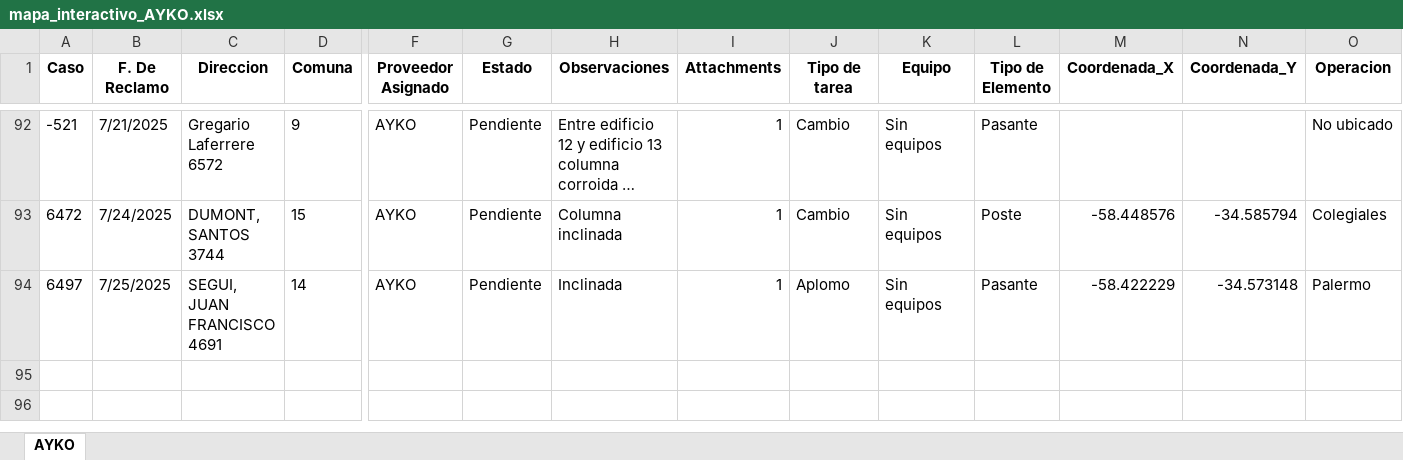
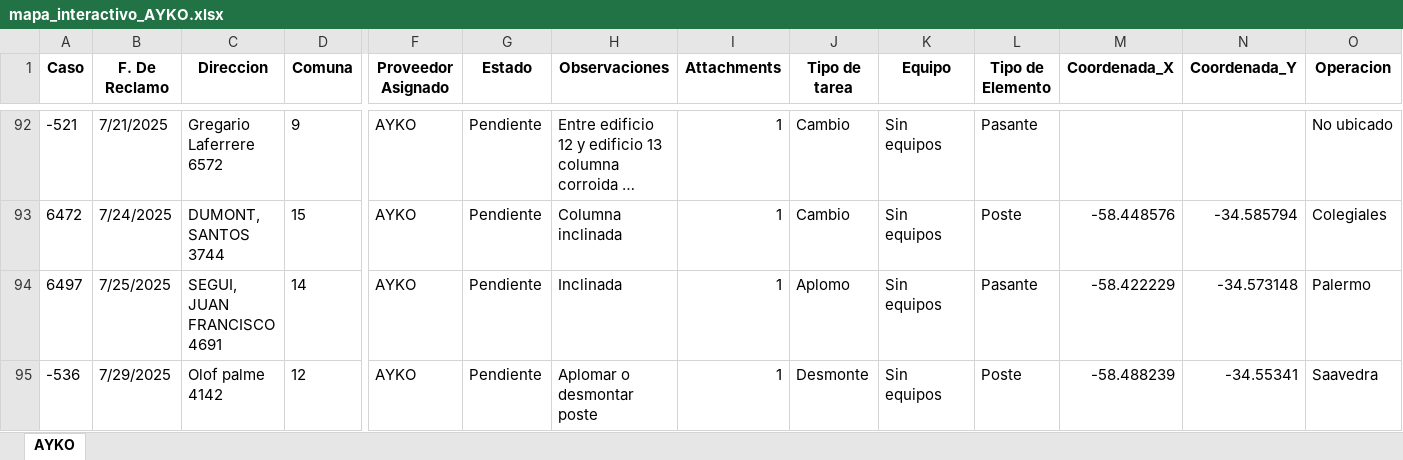
Before and after one commit to gestiondereclamosteco/ayko, an Excel workbook: mapa_interactivo_AYKO.xlsx, sheet AYKO, drawn as a sheet; only a part is shown, gaps mark what is left out; long unchanged cells end in …; values as stored, in another font and other column widths than the file's, no borders; rows hold the shown columns only; the diff names each change by its address in the sheet, - before the commit and + after, or states it on an @@ line.

Commit message:
🔄 Actualización automática del mapa (2025-07-30 06:58:14)

```diff
--- a/mapa_interactivo_AYKO.xlsx (sheet AYKO)
+++ b/mapa_interactivo_AYKO.xlsx (sheet AYKO)
+row 95: -536 | 7/29/2025 | Olof palme 4142 | 12 | AYKO | Pendiente | Aplomar o desmontar poste | 1 | Desmonte | Sin equipos | Poste | -58.488239 | -34.55341 | Saavedra
```
Also changed, not shown: 1 other file.
